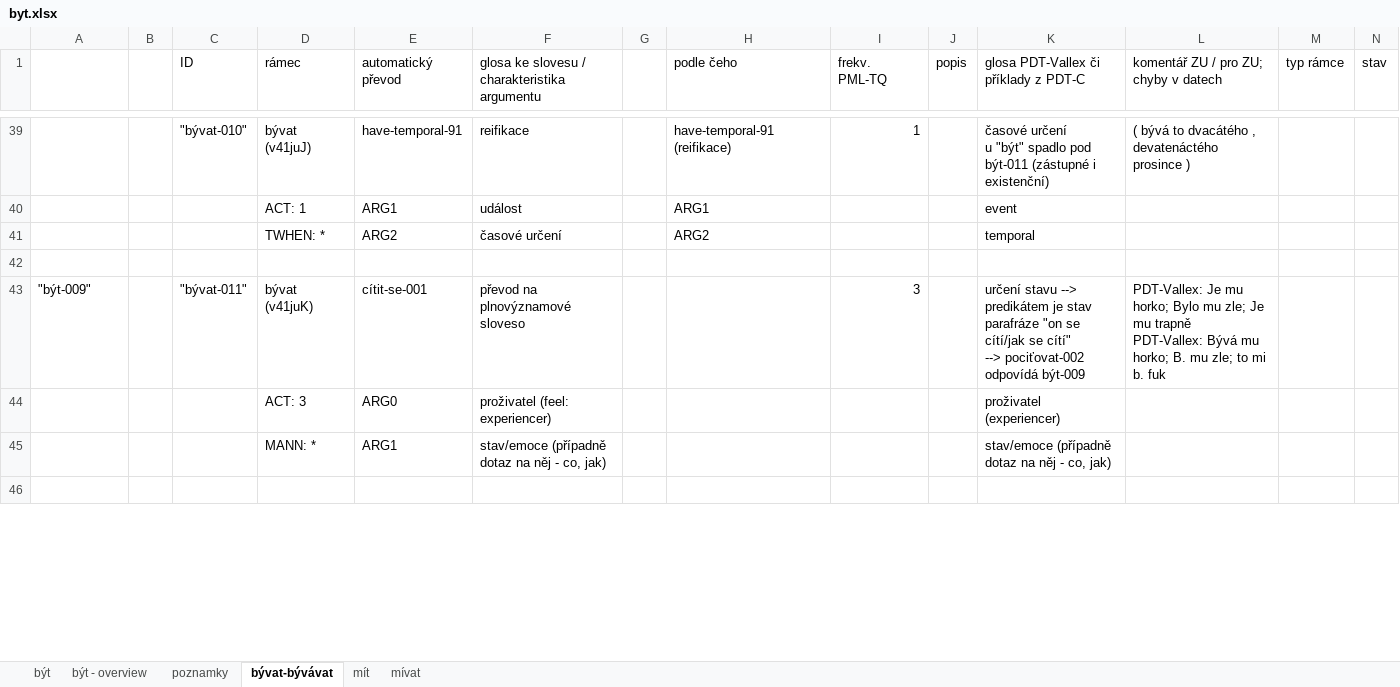
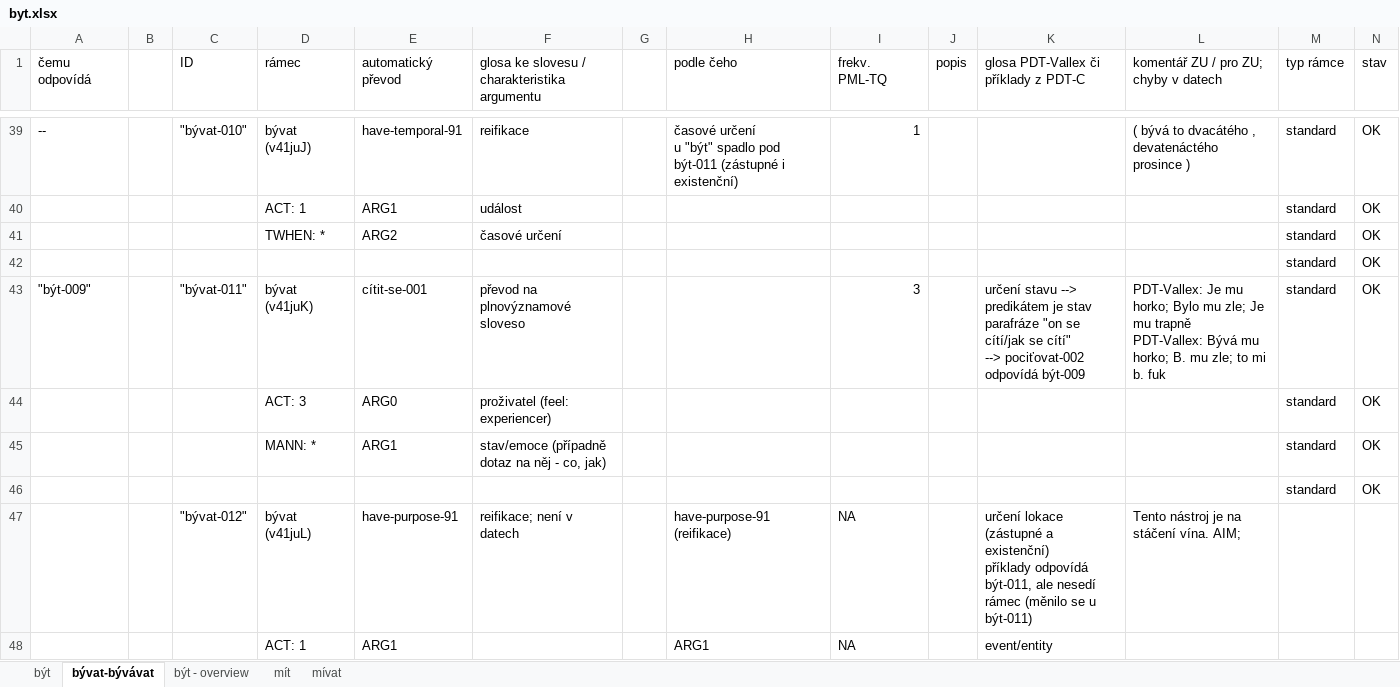
Before and after one commit to ufal/UMR, an Excel workbook: tecto2umr/byt.xlsx, sheet bývat-bývávat, drawn as a sheet; only a part is shown, gaps mark what is left out; values as stored, in another font and other column widths than the file's, no cell formats; removed rows and columns are numbered as before the commit, all else as after; rows hold the shown columns only; ↵ is a line break in a cell; the diff covers the shown part only; the diff names each change by its address in the sheet, - before the commit and + after, or states it on an @@ line.

Commit message:
být - frames conversion finalized (for the time being)

```diff
--- a/tecto2umr/byt.xlsx (sheet bývat-bývávat)
+++ b/tecto2umr/byt.xlsx (sheet bývat-bývávat)
-sheet tab: poznamky
@@ sheet tab order changed: být | bývat-bývávat | být - overview | mít | mívat @@
-A1: (empty)
+A1: čemu odpovídá
-A39 (čemu odpovídá): (empty)
+A39 (čemu odpovídá): --
-H39 (podle čeho): have-temporal-91 ↵ (reifikace)
+H39 (podle čeho): časové určení ↵ u "být" spadlo pod být-011 (zástupné i existenční)
-K39: časové určení ↵ u "být" spadlo pod být-011 (zástupné i existenční)
+K39: (empty)
-M39 (typ rámce): (empty)
+M39 (typ rámce): standard
-N39 (stav): (empty)
+N39 (stav): OK
-row 40:  |  |  | ACT: 1 | ARG1 | událost |  | ARG1 |  |  | event
-row 41:  |  |  | TWHEN: * | ARG2 | časové určení |  | ARG2 |  |  | temporal
-row 40: (empty)
+row 40:  |  |  | ACT: 1 | ARG1 | událost |  |  |  |  |  |  | standard | OK
+row 41:  |  |  | TWHEN: * | ARG2 | časové určení |  |  |  |  |  |  | standard | OK
+row 42:  |  |  |  |  |  |  |  |  |  |  |  | standard | OK
-M43:M45 (typ rámce): (empty)
+M43:M45 (typ rámce): standard
-N43:N45 (stav): (empty)
+N43:N45 (stav): OK
-K44: proživatel (experiencer)
+K44: (empty)
-K45: stav/emoce (případně dotaz na něj - co, jak)
+K45: (empty)
-row 46: (empty)
+row 46:  |  |  |  |  |  |  |  |  |  |  |  | standard | OK
@@ row 47 unhidden:  |  | "bývat-012" | bývat (v41juL) | have-purpose-91 | reifikace; není v datech |  | have-purpose-91 ↵ (reifikace) | NA |  | určení lokace (zástupné a existenční) ↵ příklady odpovídá být-011, ale nesedí rámec (měnilo se u být-011) | Tento nástroj je na stáčení vína. AIM; @@
@@ row 48 unhidden:  |  |  | ACT: 1 | ARG1 |  |  | ARG1 | NA |  | event/entity @@
```
Also changed, not shown: 8 added rows, 7 removed rows, 61 hidden or unhidden rows and 45 edited cells elsewhere in this sheet, sheet být - overview, sheet být, cell formats.
